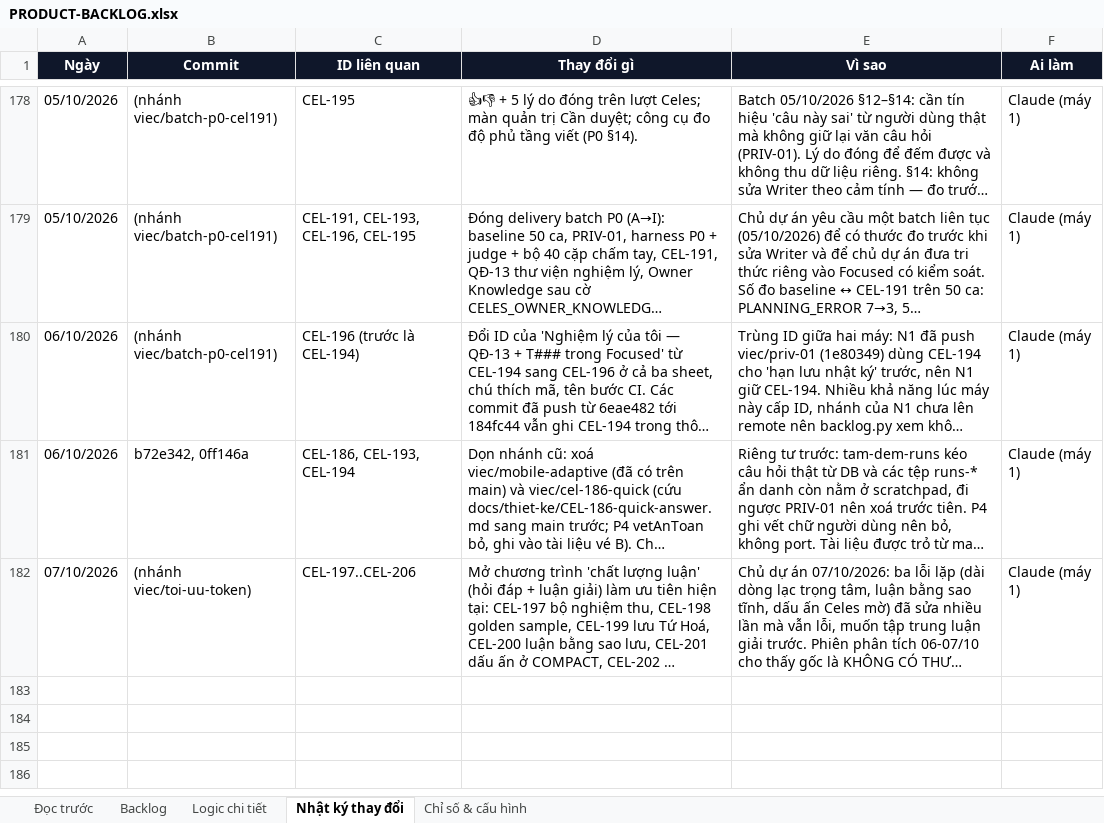
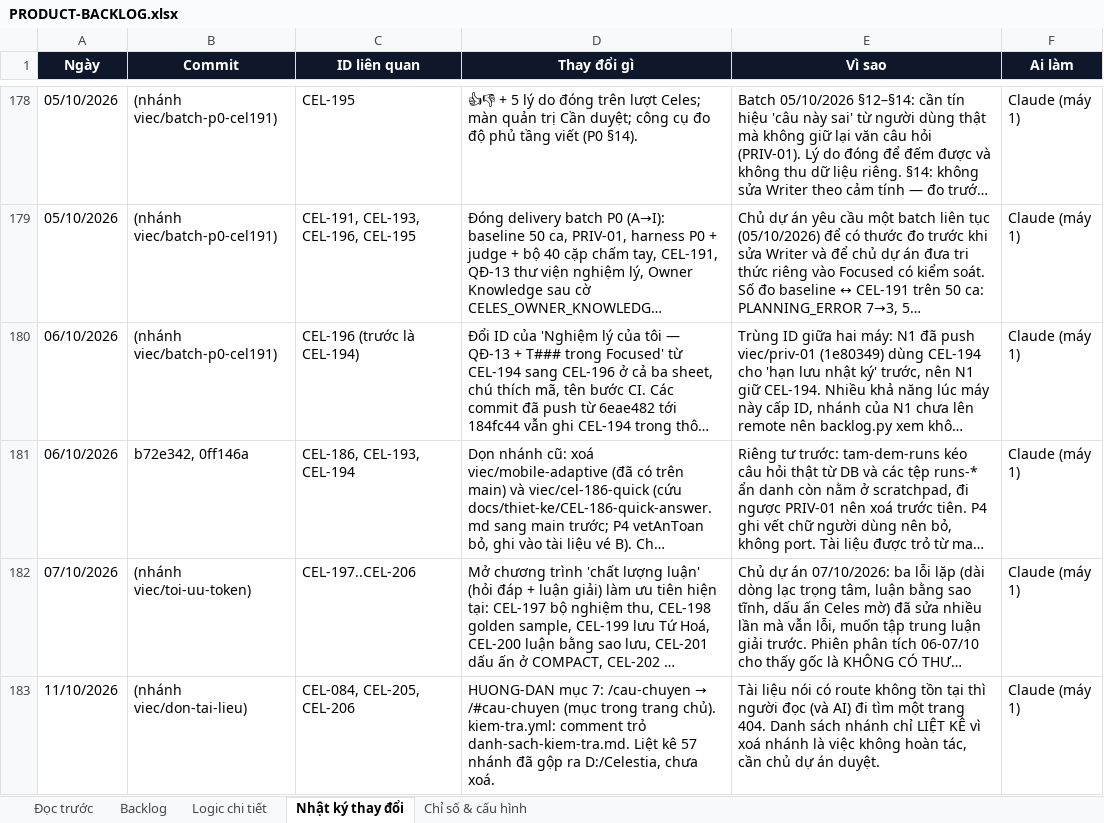
Before and after one commit to Hieuzz05/Celestia-tuvi, an Excel workbook: PRODUCT-BACKLOG.xlsx, sheet Nhật ký thay đổi, drawn as a sheet; only a part is shown, gaps mark what is left out; long unchanged cells end in …; values as stored, in another font and other column widths than the file's, no borders; the diff names each change by its address in the sheet, - before the commit and + after, or states it on an @@ line.

```diff
--- a/PRODUCT-BACKLOG.xlsx (sheet Nhật ký thay đổi)
+++ b/PRODUCT-BACKLOG.xlsx (sheet Nhật ký thay đổi)
+row 183: 11/10/2026 | (nhánh viec/don-tai-lieu) | CEL-084, CEL-205, CEL-206 | HUONG-DAN mục 7: /cau-chuyen → /#cau-chuyen (mục trong trang chủ). kiem-tra.yml: comment trỏ danh-sach-kiem-tra.md. Liệt kê 57 nhánh đã gộp ra D:/Celestia, chưa xoá. | Tài liệu nói có route không tồn tại thì người đọc (và AI) đi tìm một trang 404. Danh sách nhánh chỉ LIỆT KÊ vì xoá nhánh là việc không hoàn tác, cần chủ dự án duyệt. | Claude (máy 1)
```
Also changed, not shown: sheet Backlog, 2 other files.
